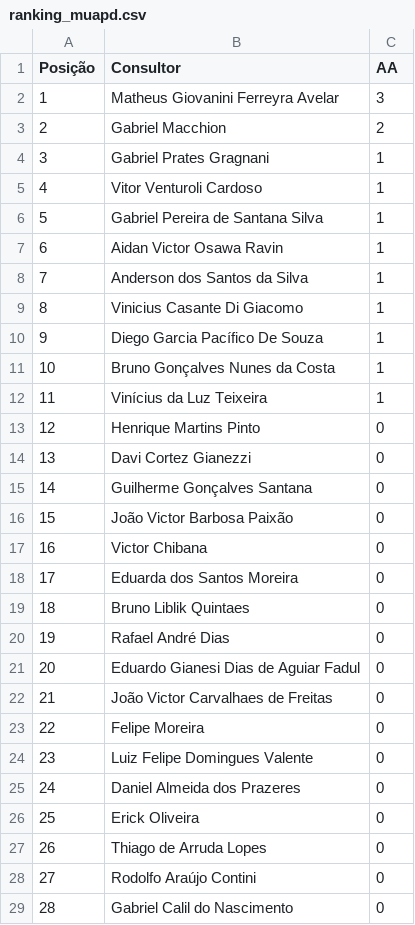
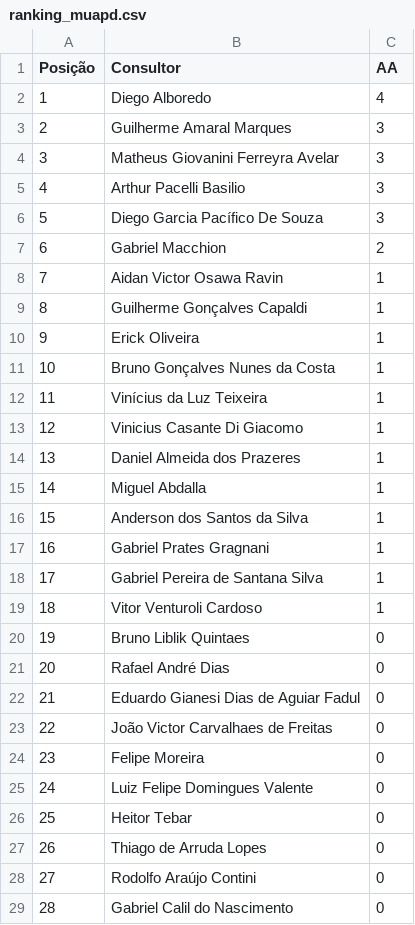
Before and after one commit to sprietootero/gestaoavista-sp1, a CSV file: ranking_muapd.csv, drawn as a sheet; only a part is shown; removed rows and columns are numbered as before the commit, all else as after; the diff covers the shown part only; the diff names each change by its address in the sheet, - before the commit and + after, or states it on an @@ line.

```diff
--- a/ranking_muapd.csv
+++ b/ranking_muapd.csv
+row 2: 1 | Diego Alboredo | 4
+row 3: 2 | Guilherme Amaral Marques | 3
@@ column A (Posição) renumbered between rows 4 and 52 @@
+row 5: 4 | Arthur Pacelli Basilio | 3
+row 6: 5 | Diego Garcia Pacífico De Souza | 3
-B9 (Consultor): Vinicius Casante Di Giacomo
+B9 (Consultor): Guilherme Gonçalves Capaldi
-B10 (Consultor): Diego Garcia Pacífico De Souza
+B10 (Consultor): Erick Oliveira
@@ row 13 moved to row 53: 52 @@
@@ row 14 moved to row 54: 53 @@
@@ row 15 moved to row 55: 54 @@
@@ row 16 moved to row 56: 55 @@
@@ row 17 moved to row 57: 56 @@
@@ row 18 moved to row 58: 57 @@
+row 13: 12 | Vinicius Casante Di Giacomo | 1
+row 14: 13 | Daniel Almeida dos Prazeres | 1
+row 15: 14 | Miguel Abdalla | 1
@@ row 8 moved to row 16: 15 @@
@@ row 4 moved to row 17: 16 @@
@@ row 6 moved to row 18: 17 @@
@@ row 5 moved to row 19: 18 @@
-row 25: 24 | Daniel Almeida dos Prazeres | 0
-B26 (Consultor): Erick Oliveira
+B26 (Consultor): Heitor Tebar
```
Also changed, not shown: 3 removed rows elsewhere in this file, dados_extraidos.csv, ranking_7dias.csv, 2 other files.
